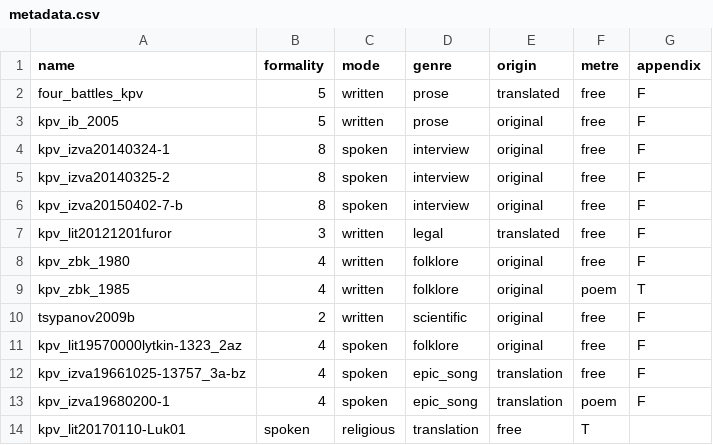
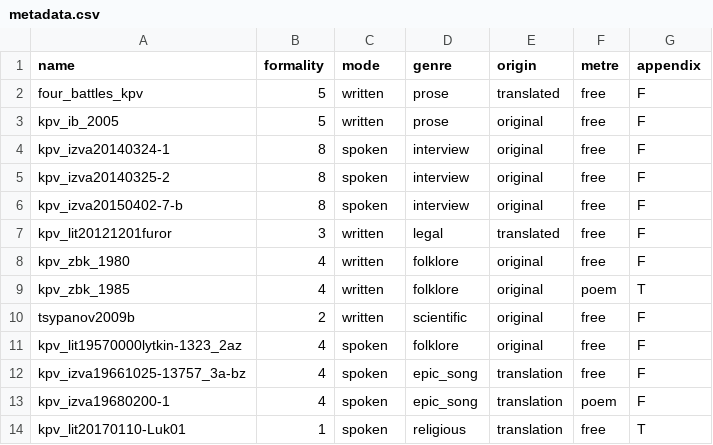
Before and after one commit to nikopartanen/freiburg20170125partanen, a CSV file: metadata.csv, drawn as a sheet.

Commit message:
Update metadata.csv

```diff
--- a/metadata.csv
+++ b/metadata.csv
@@ -13,2 +13,2 @@ kpv_izva19661025-13757_3a-bz,4,spoken,epic_song,translation,free,F
 kpv_izva19680200-1,4,spoken,epic_song,translation,poem,F
-kpv_lit20170110-Luk01,spoken,religious,translation,free,T
+kpv_lit20170110-Luk01,1,spoken,religious,translation,free,T
```
